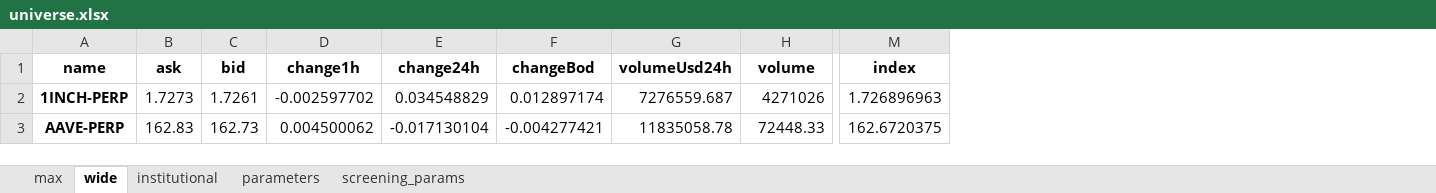
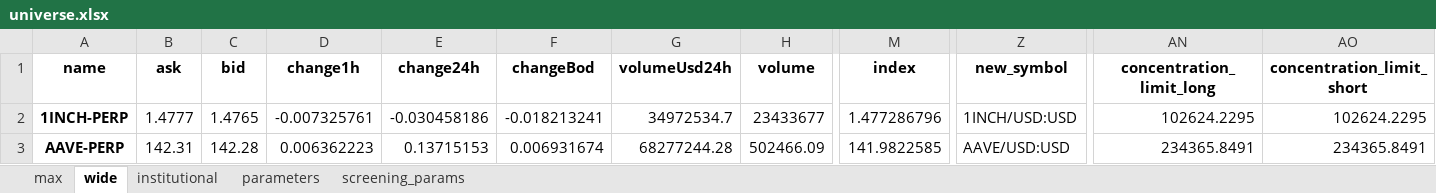
Before and after one commit to hhchhchhchhc/DynamicHedgeBacktest, an Excel workbook: DerivativeArbitrage/Runtime/configs/universe.xlsx, sheet wide, drawn as a sheet; only a part is shown, gaps mark what is left out; values as stored, in another font and other column widths than the file's, no borders; the diff covers the shown part only; the diff names each change by its address in the sheet, - before the commit and + after, or states it on an @@ line.

```diff
--- a/DerivativeArbitrage/Runtime/configs/universe.xlsx (sheet wide)
+++ b/DerivativeArbitrage/Runtime/configs/universe.xlsx (sheet wide)
+column Z (new_symbol), rows 2-3: 1INCH/USD:USD | AAVE/USD:USD
+column AN (concentration_limit_long), rows 2-3: 102624.2295 | 234365.8491
+column AO (concentration_limit_short), rows 2-3: 102624.2295 | 234365.8491
-B2 (ask): 1.7273
+B2 (ask): 1.4777
-C2 (bid): 1.7261
+C2 (bid): 1.4765
-D2 (change1h): -0.002597702
+D2 (change1h): -0.007325761
-E2 (change24h): 0.034548829
+E2 (change24h): -0.030458186
-F2 (changeBod): 0.012897174
+F2 (changeBod): -0.018213241
-G2 (volumeUsd24h): 7276559.687
+G2 (volumeUsd24h): 34972534.7
-H2 (volume): 4271026
+H2 (volume): 23433677
-M2 (index): 1.726896963
+M2 (index): 1.477286796
-B3 (ask): 162.83
+B3 (ask): 142.31
-C3 (bid): 162.73
+C3 (bid): 142.28
-D3 (change1h): 0.004500062
+D3 (change1h): 0.006362223
-E3 (change24h): -0.017130104
+E3 (change24h): 0.13715153
-F3 (changeBod): -0.004277421
+F3 (changeBod): 0.006931674
-G3 (volumeUsd24h): 11835058.78
+G3 (volumeUsd24h): 68277244.28
-H3 (volume): 72448.33
+H3 (volume): 502466.09
-M3 (index): 162.6720375
+M3 (index): 141.9822585
```
Also changed, not shown: 4 added rows, 3 removed rows and 541 edited cells elsewhere in this sheet, sheet max, sheet institutional, sheet parameters, DerivativeArbitrage/Runtime/configs/static_params.xlsx, 2 other files.
